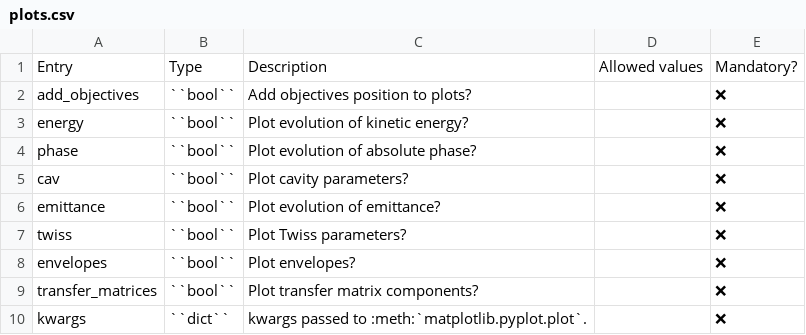
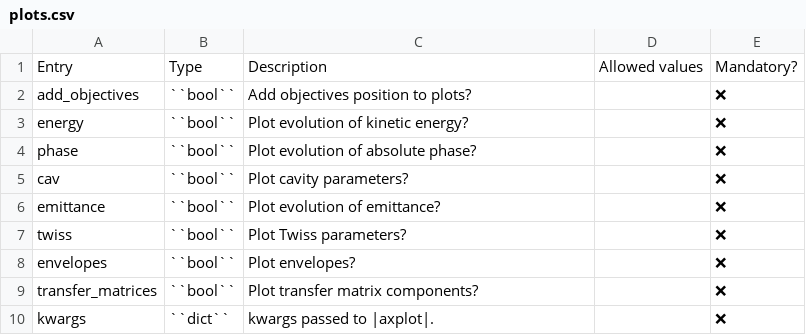
Before and after one commit to AdrienPlacais/LightWin, a CSV file: docs/manual/configuration_entries/plots.csv, drawn as a sheet.

Commit message:
fixed interphinx mapping to axes.plot method

```diff
--- a/docs/manual/configuration_entries/plots.csv
+++ b/docs/manual/configuration_entries/plots.csv
@@ -9,2 +9,2 @@ envelopes,``bool``,Plot envelopes?,,❌
 transfer_matrices,``bool``,Plot transfer matrix components?,,❌
-kwargs,``dict``,kwargs passed to :meth:`matplotlib.pyplot.plot`.,,❌
+kwargs,``dict``,kwargs passed to |axplot|.,,❌
```
Also changed, not shown: 1 other file.
